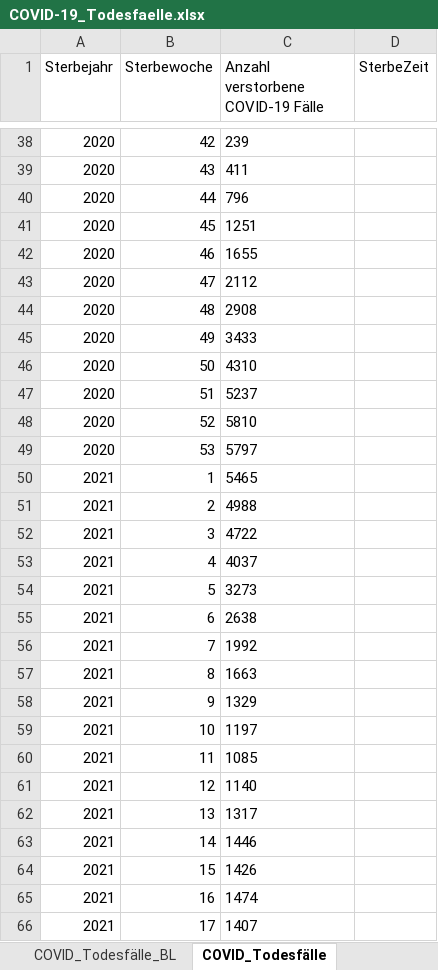
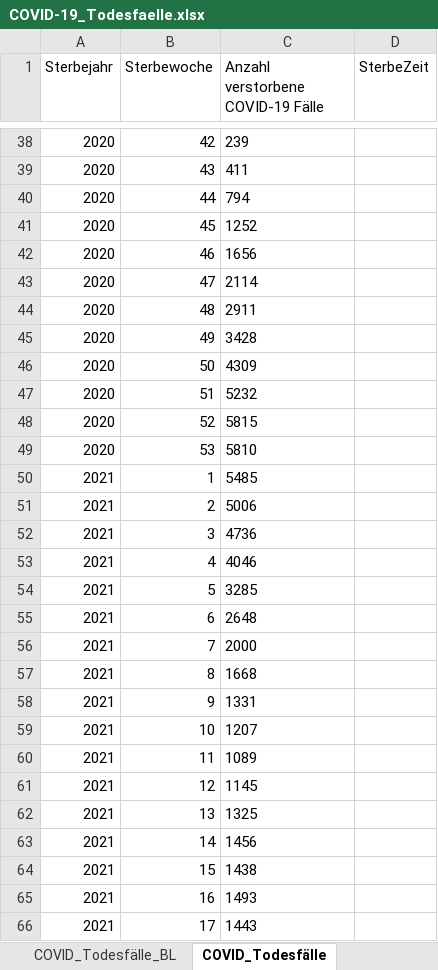
Before and after one commit to hodoi05/vaccinedata, an Excel workbook: data/source/COVID-19_Todesfaelle.xlsx, sheet COVID_Todesfälle, drawn as a sheet; only a part is shown, gaps mark what is left out; values as stored, in another font and other column widths than the file's, no borders; the diff covers the shown part only; the diff names each change by its address in the sheet, - before the commit and + after, or states it on an @@ line.

```diff
--- a/data/source/COVID-19_Todesfaelle.xlsx (sheet COVID_Todesfälle)
+++ b/data/source/COVID-19_Todesfaelle.xlsx (sheet COVID_Todesfälle)
-C40: 796
+C40: 794
-C41: 1251
+C41: 1252
-C42: 1655
+C42: 1656
-C43: 2112
+C43: 2114
-C44: 2908
+C44: 2911
-C45: 3433
+C45: 3428
-C46: 4310
+C46: 4309
-C47: 5237
+C47: 5232
-C48: 5810
+C48: 5815
-C49: 5797
+C49: 5810
-C50: 5465
+C50: 5485
-C51: 4988
+C51: 5006
-C52: 4722
+C52: 4736
-C53: 4037
+C53: 4046
-C54: 3273
+C54: 3285
-C55: 2638
+C55: 2648
-C56: 1992
+C56: 2000
-C57: 1663
+C57: 1668
-C58: 1329
+C58: 1331
-C59: 1197
+C59: 1207
-C60: 1085
+C60: 1089
-C61: 1140
+C61: 1145
-C62: 1317
+C62: 1325
-C63: 1446
+C63: 1456
-C64: 1426
+C64: 1438
-C65: 1474
+C65: 1493
-C66: 1407
+C66: 1443
```
Also changed, not shown: 1 added row and 3 edited cells elsewhere in this sheet, sheet COVID_Todesfälle_BL, sheet COVID_Todesfälle_KW_AG20_G, sheet COVID_Todesfälle_KW_AG10, sheet COVID_Todesfälle_Monat, sheet Erläuterungen, 1 other file.
